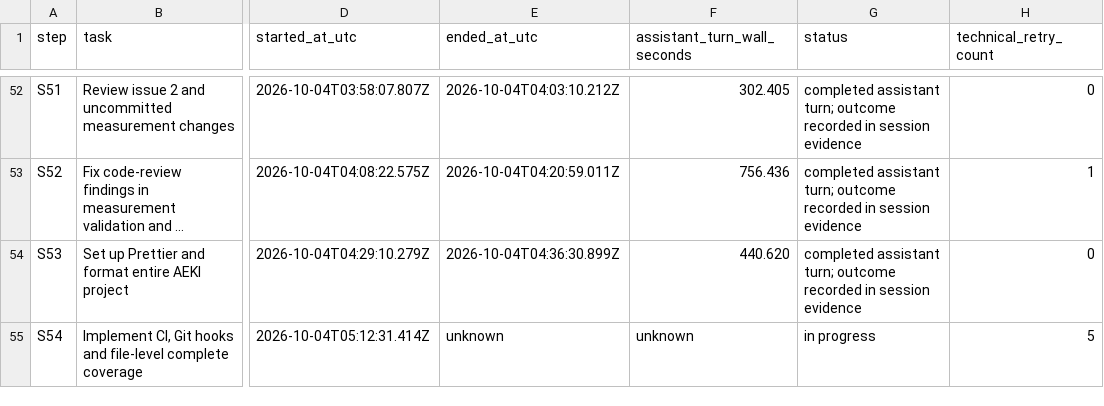
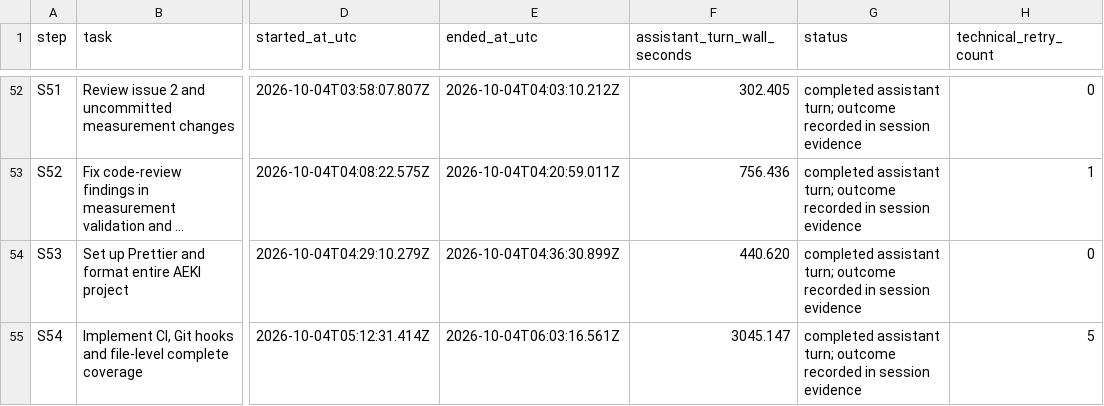
Before and after one commit to JasonCorp84/AEKI, a CSV file: docs/engineering/sessions/2026-10-01-aeki-turn-timings.csv, drawn as a sheet; only a part is shown, gaps mark what is left out; long unchanged cells end in …; the diff names each change by its address in the sheet, - before the commit and + after, or states it on an @@ line.

Commit message:
Record completed CI run and session duration

```diff
--- a/docs/engineering/sessions/2026-10-01-aeki-turn-timings.csv
+++ b/docs/engineering/sessions/2026-10-01-aeki-turn-timings.csv
-E55 (ended_at_utc): unknown
+E55 (ended_at_utc): 2026-10-04T06:03:16.561Z
-F55 (assistant_turn_wall_seconds): unknown
+F55 (assistant_turn_wall_seconds): 3045.147
-G55 (status): in progress
+G55 (status): completed assistant turn; outcome recorded in session evidence
```
Also changed, not shown: 1 other file.
